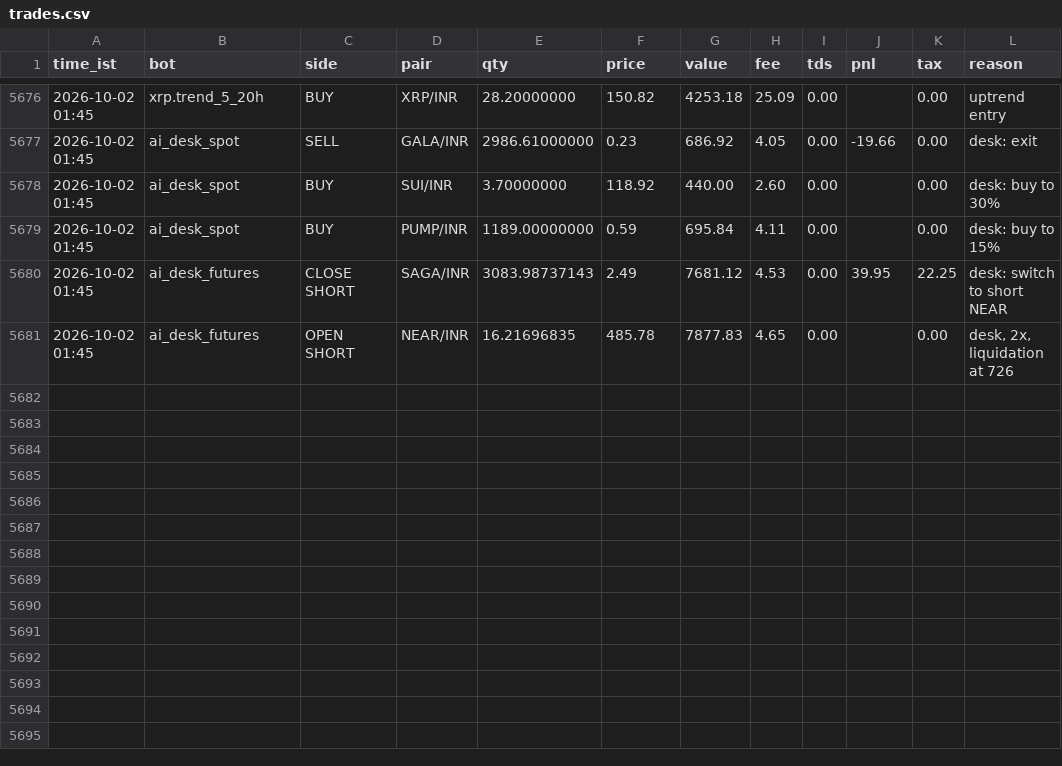
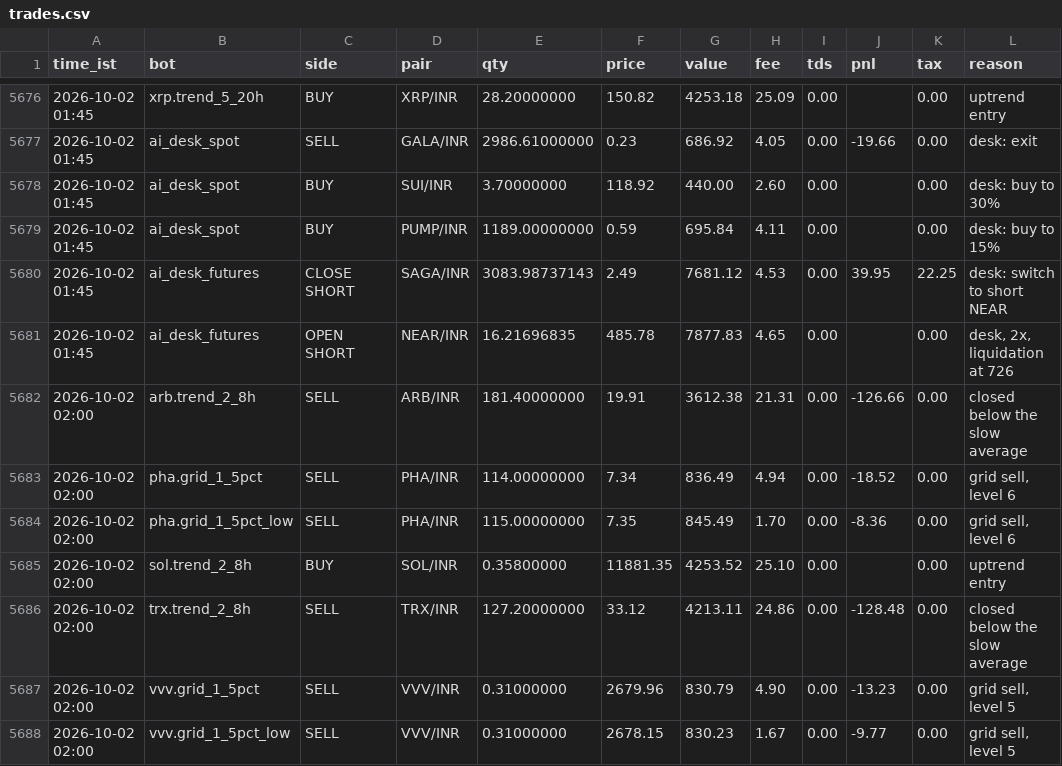
Before and after one commit to ttannu/coindcx-paper-bots, a CSV file: state/trades.csv, drawn as a sheet; only a part is shown, gaps mark what is left out; the diff names each change by its address in the sheet, - before the commit and + after, or states it on an @@ line.

```diff
--- a/state/trades.csv
+++ b/state/trades.csv
+row 5682: 2026-10-02 02:00 | arb.trend_2_8h | SELL | ARB/INR | 181.40000000 | 19.91 | 3612.38 | 21.31 | 0.00 | -126.66 | 0.00 | closed below the slow average
+row 5683: 2026-10-02 02:00 | pha.grid_1_5pct | SELL | PHA/INR | 114.00000000 | 7.34 | 836.49 | 4.94 | 0.00 | -18.52 | 0.00 | grid sell, level 6
+row 5684: 2026-10-02 02:00 | pha.grid_1_5pct_low | SELL | PHA/INR | 115.00000000 | 7.35 | 845.49 | 1.70 | 0.00 | -8.36 | 0.00 | grid sell, level 6
+row 5685: 2026-10-02 02:00 | sol.trend_2_8h | BUY | SOL/INR | 0.35800000 | 11881.35 | 4253.52 | 25.10 | 0.00 |  | 0.00 | uptrend entry
+row 5686: 2026-10-02 02:00 | trx.trend_2_8h | SELL | TRX/INR | 127.20000000 | 33.12 | 4213.11 | 24.86 | 0.00 | -128.48 | 0.00 | closed below the slow average
+row 5687: 2026-10-02 02:00 | vvv.grid_1_5pct | SELL | VVV/INR | 0.31000000 | 2679.96 | 830.79 | 4.90 | 0.00 | -13.23 | 0.00 | grid sell, level 5
+row 5688: 2026-10-02 02:00 | vvv.grid_1_5pct_low | SELL | VVV/INR | 0.31000000 | 2678.15 | 830.23 | 1.67 | 0.00 | -9.77 | 0.00 | grid sell, level 5
```
Also changed, not shown: 4 other files.
